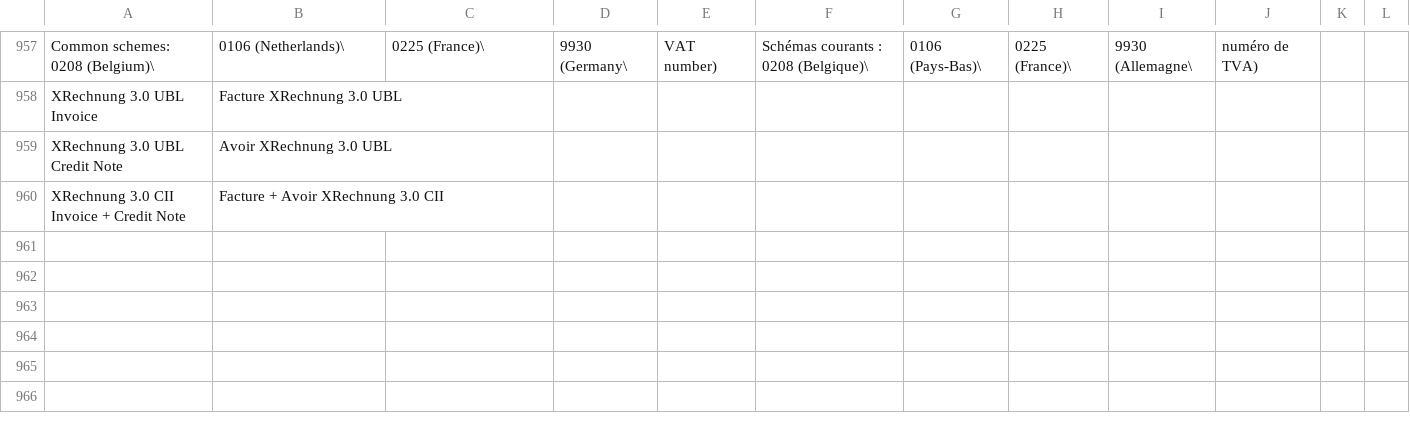
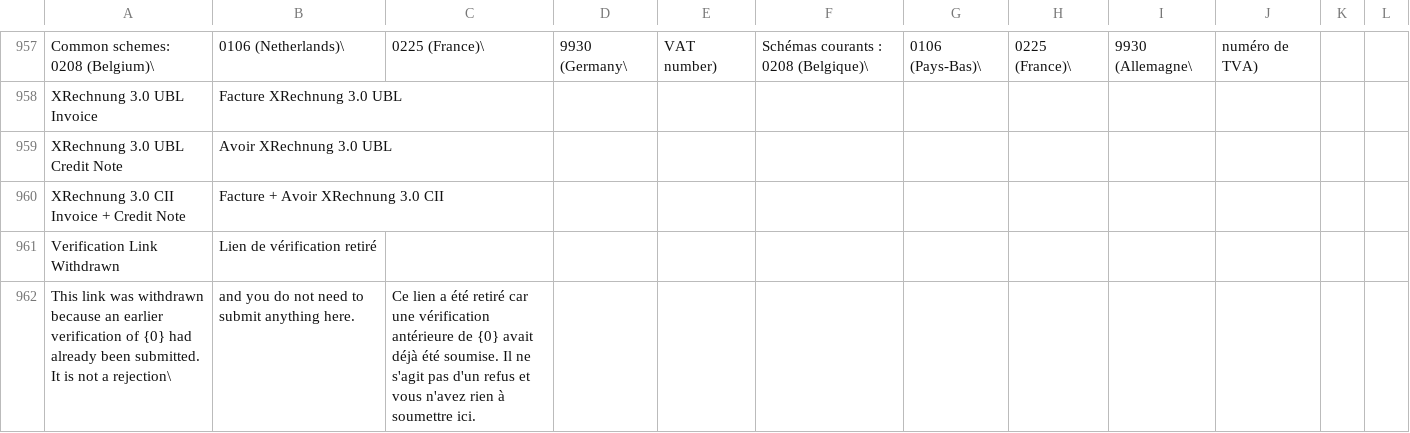
Before and after one commit to recommand/recommand-peppol, a CSV file: translations/fr.csv, drawn as a sheet; only a part is shown, gaps mark what is left out; the diff names each change by its address in the sheet, - before the commit and + after, or states it on an @@ line.

```diff
--- a/translations/fr.csv
+++ b/translations/fr.csv
+row 961: Verification Link Withdrawn | Lien de vérification retiré
+row 962: This link was withdrawn because an earlier verification of {0} had already been submitted. It is not a rejection\ | and you do not need to submit anything here. | Ce lien a été retiré car une vérification antérieure de {0} avait déjà été soumise. Il ne s'agit pas d'un refus et vous n'avez rien à soumettre ici.
```
Also changed, not shown: translations/de.csv, translations/nl.csv, 16 other files.
